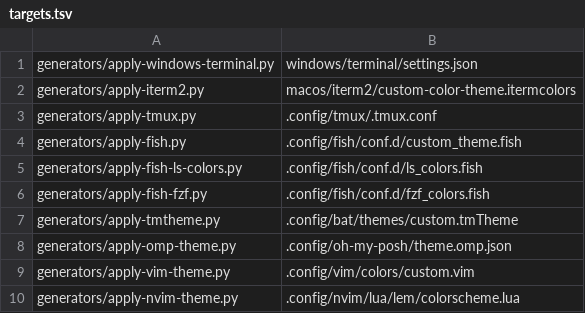
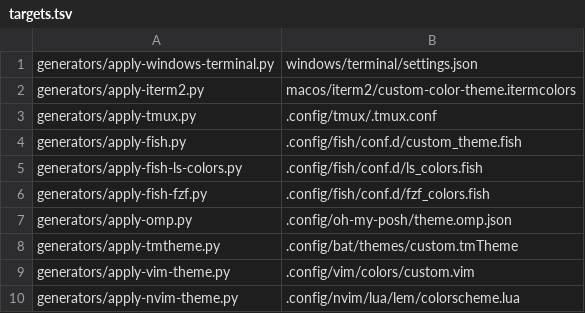
Before and after one commit to ivanlemeshev/dot, a TSV file: color/targets.tsv, drawn as a sheet; removed rows and columns are numbered as before the commit, all else as after; the diff names each change by its address in the sheet, - before the commit and + after, or states it on an @@ line.

Commit message:
Update color themes

```diff
--- a/color/targets.tsv
+++ b/color/targets.tsv
+row 7: generators/apply-omp.py | .config/oh-my-posh/theme.omp.json
-row 8: generators/apply-omp-theme.py | .config/oh-my-posh/theme.omp.json
```
Also changed, not shown: 6 other files.
